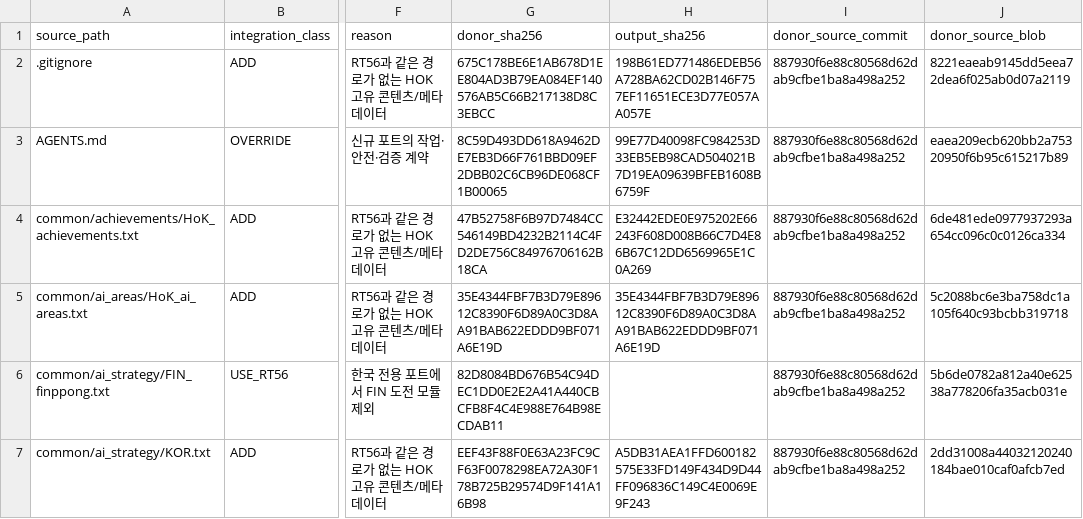
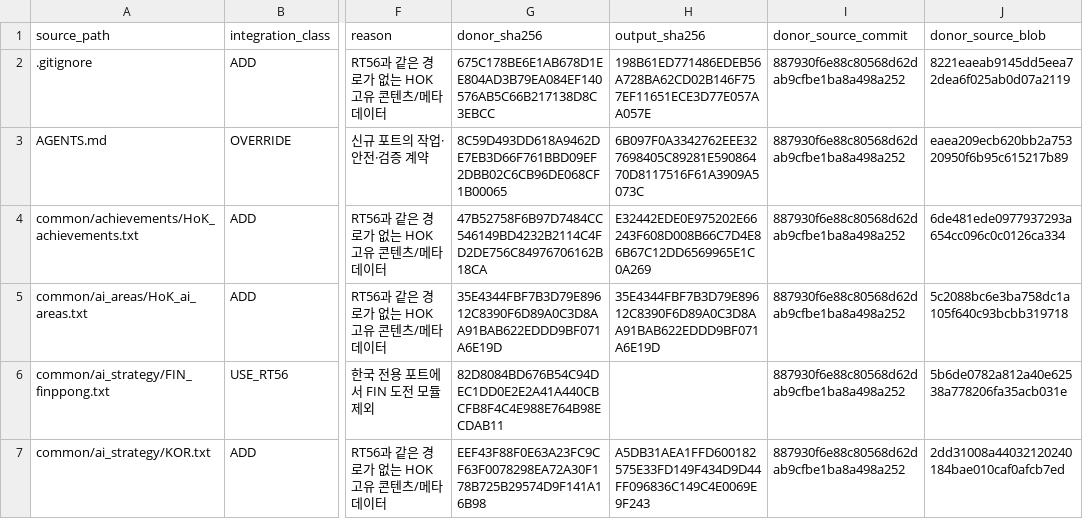
Before and after one commit to jaewoopark351/hearts_of_korea_Road_to_56, a CSV file: docs/audits/2026-09-06-production-file-classification.csv, drawn as a sheet; only a part is shown, gaps mark what is left out; the diff names each change by its address in the sheet, - before the commit and + after, or states it on an @@ line.

Commit message:
Stabilize artifact records and documentation hashes
Record the verified relocation on the operation PC and distinguish it from unverified storage on another PC. External archives and source caches remain outside Git.

Pin AGENTS.md checkout line endings to CRLF and refresh its integration-ledger fingerprint through an explicit documentation-only generator mode. Preserve unrelated runtime files and existing audit hashes.

Validation: source snapshot and documentation-only ledger checks passed, along with scoped preservation checks and git diff --check. Full static validation reported 19 passes and 8 unresolved errors, documented separately from this scoped change.

```diff
--- a/docs/audits/2026-09-06-production-file-classification.csv
+++ b/docs/audits/2026-09-06-production-file-classification.csv
-H3 (output_sha256): 99E77D40098FC984253D33EB5EB98CAD504021B7D19EA09639BFEB1608B6759F
+H3 (output_sha256): 6B097F0A3342762EEE327698405C89281E59086470D8117516F61A3909A5073C
```
Also changed, not shown: 5 other files.
